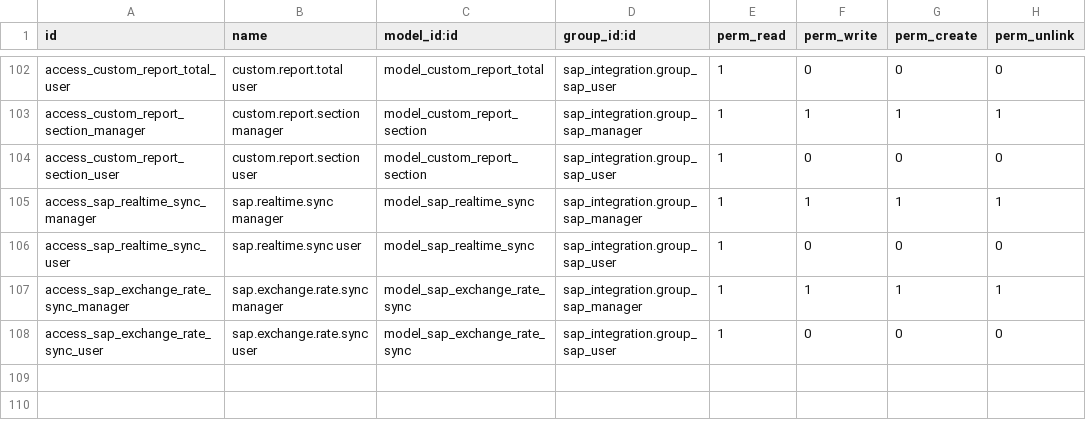
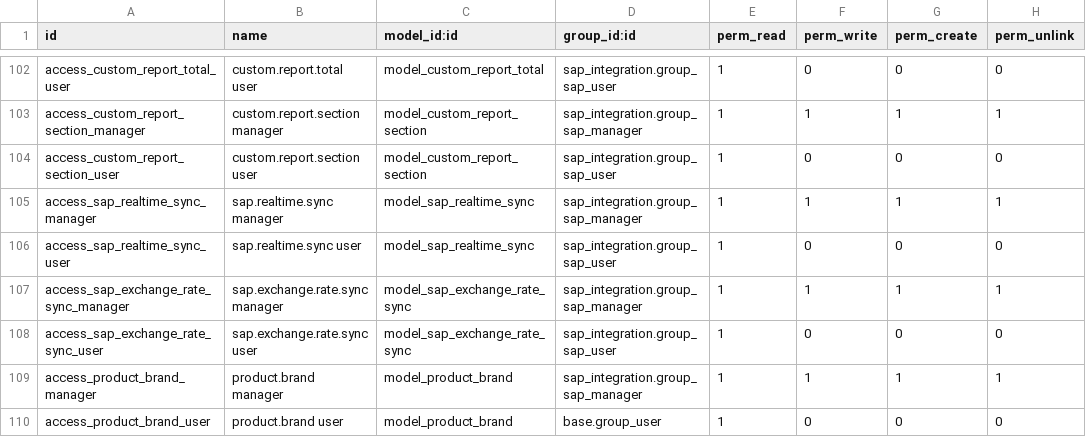
Before and after one commit to alhamza7/omarware, a CSV file: addons/sap_integration/security/ir.model.access.csv, drawn as a sheet; only a part is shown, gaps mark what is left out; the diff names each change by its address in the sheet, - before the commit and + after, or states it on an @@ line.

```diff
--- a/addons/sap_integration/security/ir.model.access.csv
+++ b/addons/sap_integration/security/ir.model.access.csv
+row 109: access_product_brand_manager | product.brand manager | model_product_brand | sap_integration.group_sap_manager | 1 | 1 | 1 | 1
+row 110: access_product_brand_user | product.brand user | model_product_brand | base.group_user | 1 | 0 | 0 | 0
```
Also changed, not shown: 18 other files.
